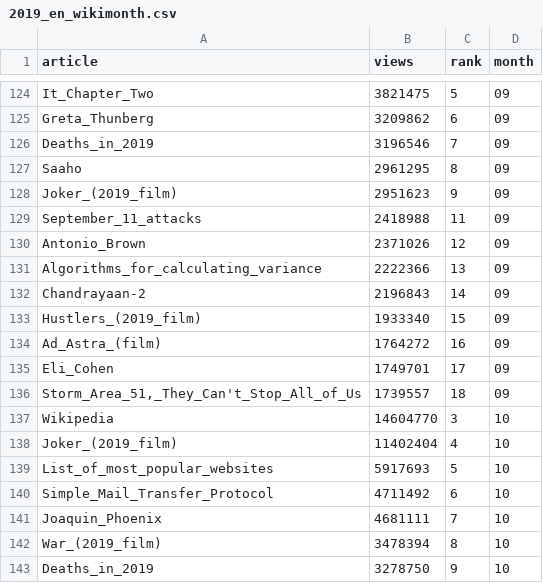
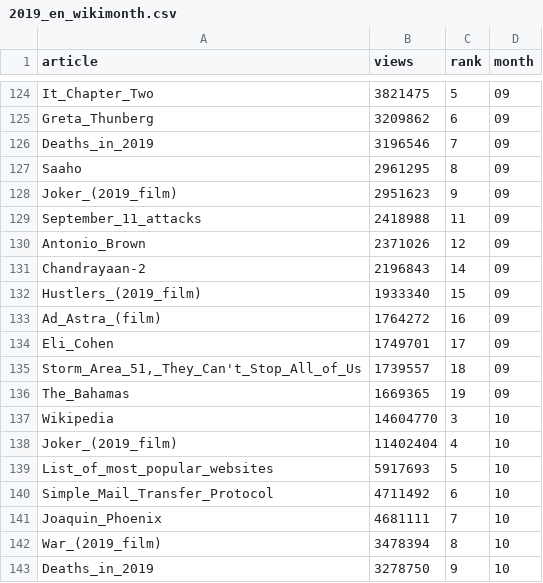
Before and after one commit to gra-vel/wiki-2019, a CSV file: dataset/2019_en_wikimonth.csv, drawn as a sheet; only a part is shown, gaps mark what is left out; removed rows and columns are numbered as before the commit, all else as after; the diff names each change by its address in the sheet, - before the commit and + after, or states it on an @@ line.

```diff
--- a/dataset/2019_en_wikimonth.csv
+++ b/dataset/2019_en_wikimonth.csv
-row 131: Algorithms_for_calculating_variance | 2222366 | 13 | 09
+row 136: The_Bahamas | 1669365 | 19 | 09
```
Also changed, not shown: 5 other files.
